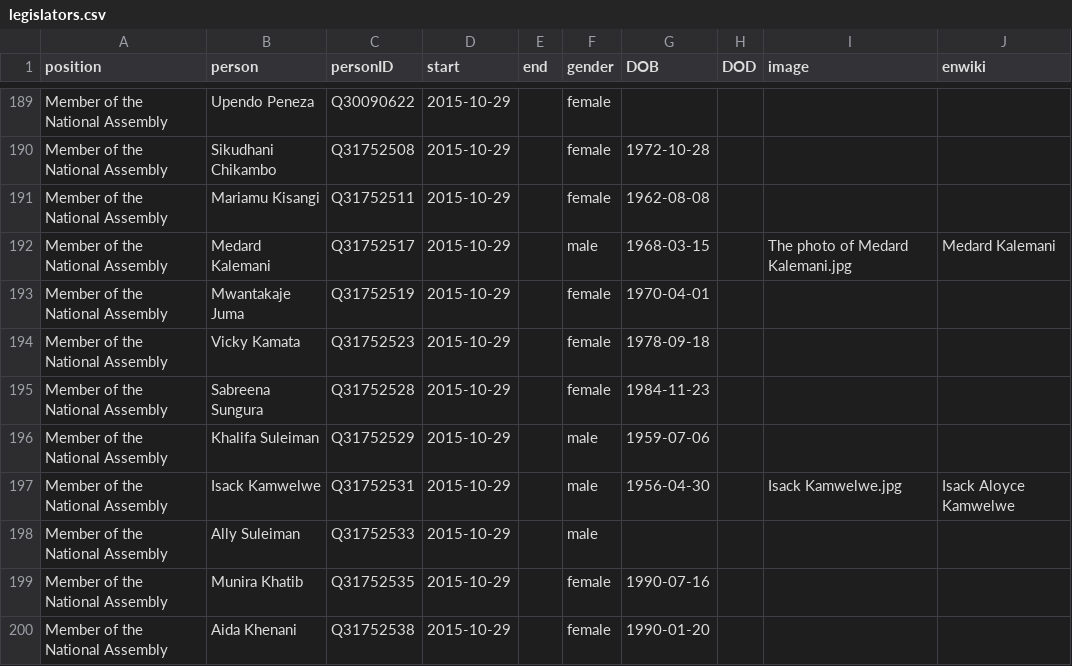
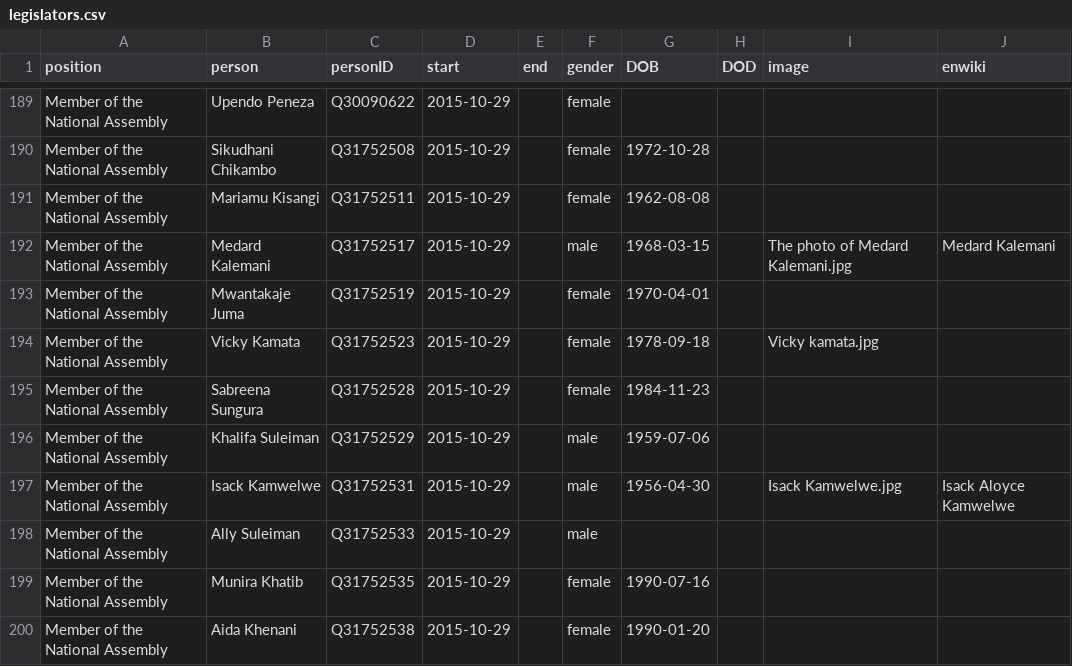
Before and after one commit to every-politician-scrapers/tanzania-ministers, a CSV file: html/legislators.csv, drawn as a sheet; only a part is shown, gaps mark what is left out.

Commit message:
PCB update

```diff
--- a/html/legislators.csv
+++ b/html/legislators.csv
@@ -193,3 +193,3 @@ Member of the National Assembly,Medard Kalemani,Q31752517,2015-10-29,,male,1968-
 Member of the National Assembly,Mwantakaje Juma,Q31752519,2015-10-29,,female,1970-04-01,,,
-Member of the National Assembly,Vicky Kamata,Q31752523,2015-10-29,,female,1978-09-18,,,
+Member of the National Assembly,Vicky Kamata,Q31752523,2015-10-29,,female,1978-09-18,,Vicky kamata.jpg,
 Member of the National Assembly,Sabreena Sungura,Q31752528,2015-10-29,,female,1984-11-23,,,
```
